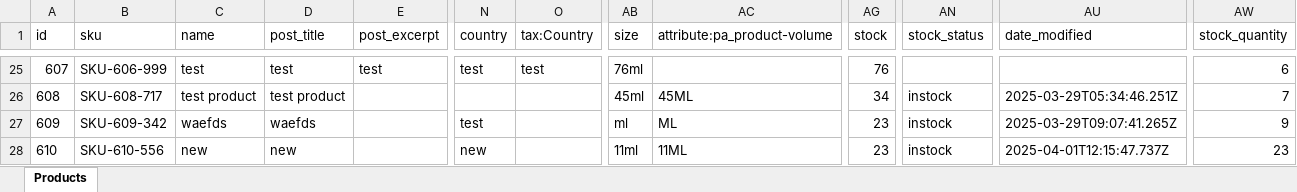
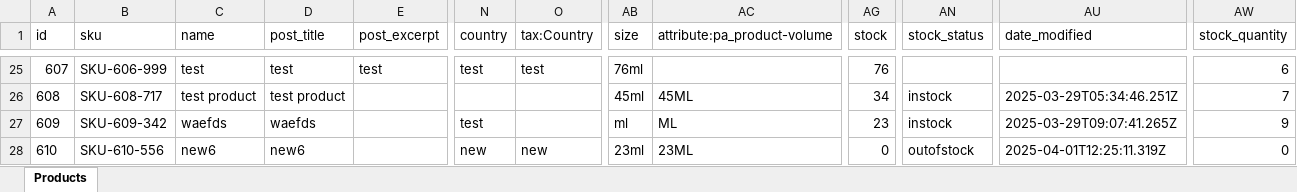
Before and after one commit to sam12-4/Liquor-Online-Ecommerce, an Excel workbook: server/public/products.xlsx, sheet Products, drawn as a sheet; only a part is shown, gaps mark what is left out; values as stored, in another font and other column widths than the file's, no borders; the diff names each change by its address in the sheet, - before the commit and + after, or states it on an @@ line.

```diff
--- a/server/public/products.xlsx (sheet Products)
+++ b/server/public/products.xlsx (sheet Products)
-C28 (name): new
+C28 (name): new6
-D28 (post_title): new
+D28 (post_title): new6
-O28 (tax:Country): (empty)
+O28 (tax:Country): new
-AB28 (size): 11ml
+AB28 (size): 23ml
-AC28 (attribute:pa_product-volume): 11ML
+AC28 (attribute:pa_product-volume): 23ML
-AG28 (stock): 23
+AG28 (stock): 0
-AN28 (stock_status): instock
+AN28 (stock_status): outofstock
-AU28 (date_modified): 2025-04-01T12:15:47.737Z
+AU28 (date_modified): 2025-04-01T12:25:11.319Z
-AW28 (stock_quantity): 23
+AW28 (stock_quantity): 0
```
Also changed, not shown: 9 other files.
